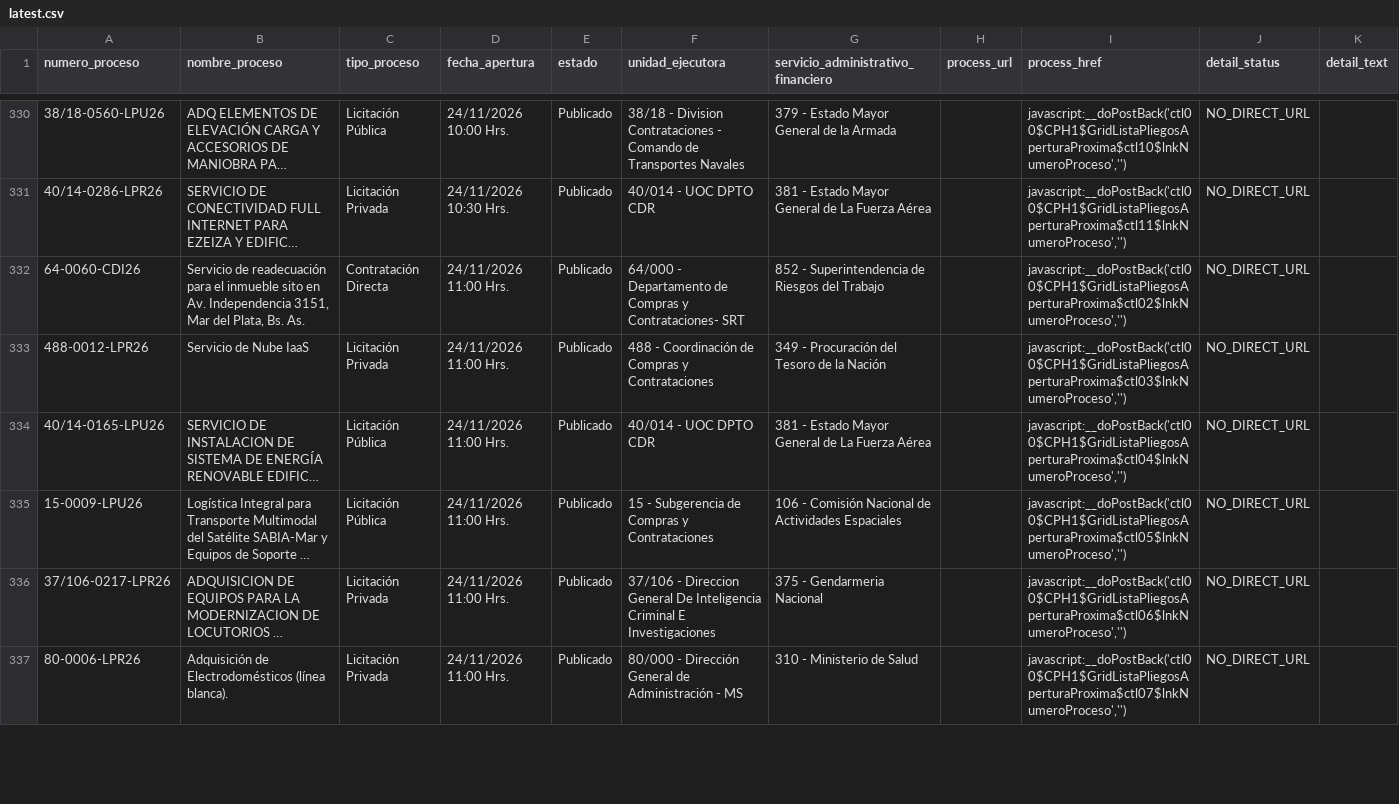
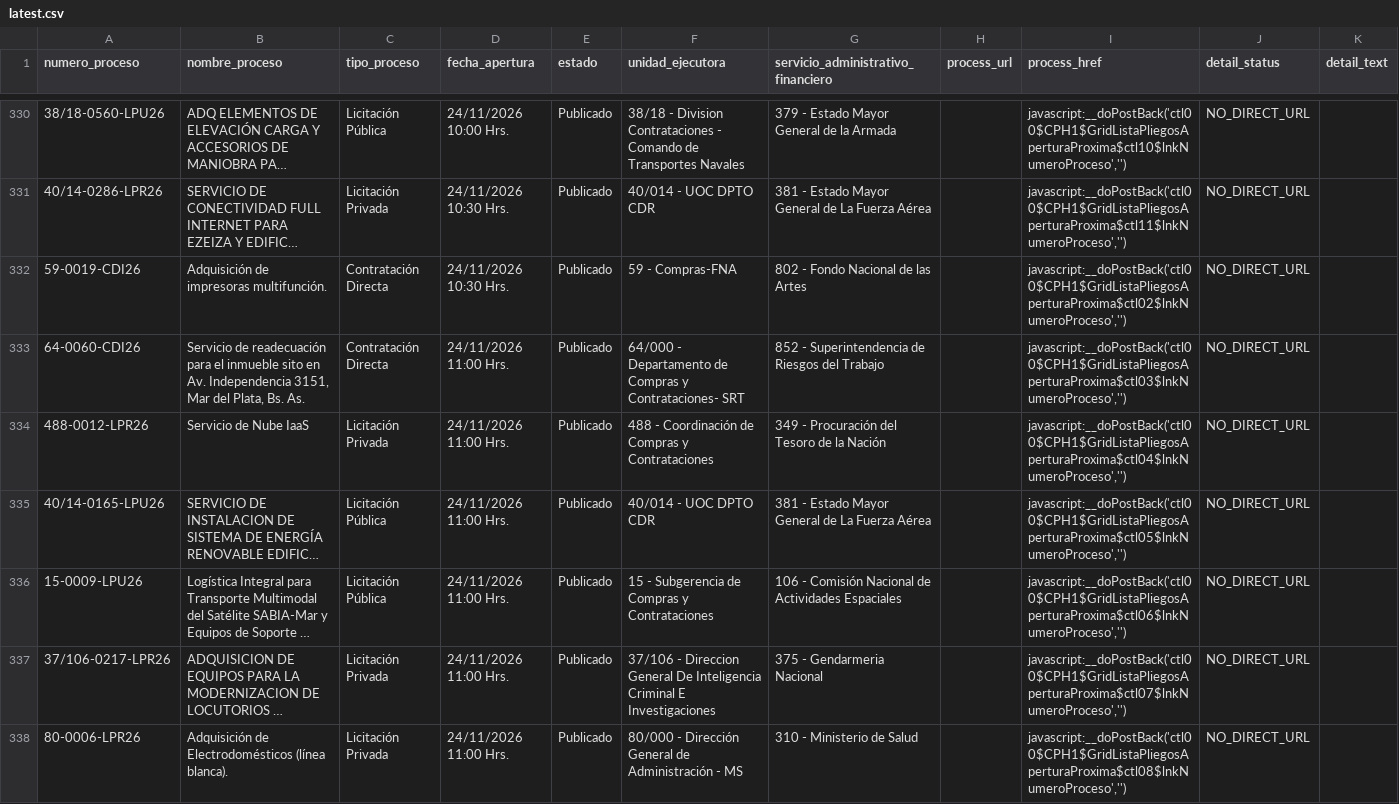
Before and after one commit to AluenParadigma/comprar-ar-data-public, a CSV file: latest.csv, drawn as a sheet; only a part is shown, gaps mark what is left out; long unchanged cells end in …; addresses are those after the commit; the diff covers the shown part only; the diff names each change by its address in the sheet, - before the commit and + after, or states it on an @@ line.

```diff
--- a/latest.csv
+++ b/latest.csv
+row 332: 59-0019-CDI26 | Adquisición de impresoras multifunción. | Contratación Directa | 24/11/2026 10:30 Hrs. | Publicado | 59 - Compras-FNA | 802 - Fondo Nacional de las Artes |  | javascript:__doPostBack('ctl00$CPH1$GridListaPliegosAperturaProxima$ctl02$lnkNumeroProceso','') | NO_DIRECT_URL
-I333 (process_href): javascript:__doPostBack('ctl00$CPH1$GridListaPliegosAperturaProxima$ctl02$lnkNumeroProceso','')
+I333 (process_href): javascript:__doPostBack('ctl00$CPH1$GridListaPliegosAperturaProxima$ctl03$lnkNumeroProceso','')
-I334 (process_href): javascript:__doPostBack('ctl00$CPH1$GridListaPliegosAperturaProxima$ctl03$lnkNumeroProceso','')
+I334 (process_href): javascript:__doPostBack('ctl00$CPH1$GridListaPliegosAperturaProxima$ctl04$lnkNumeroProceso','')
-I335 (process_href): javascript:__doPostBack('ctl00$CPH1$GridListaPliegosAperturaProxima$ctl04$lnkNumeroProceso','')
+I335 (process_href): javascript:__doPostBack('ctl00$CPH1$GridListaPliegosAperturaProxima$ctl05$lnkNumeroProceso','')
-I336 (process_href): javascript:__doPostBack('ctl00$CPH1$GridListaPliegosAperturaProxima$ctl05$lnkNumeroProceso','')
+I336 (process_href): javascript:__doPostBack('ctl00$CPH1$GridListaPliegosAperturaProxima$ctl06$lnkNumeroProceso','')
-I337 (process_href): javascript:__doPostBack('ctl00$CPH1$GridListaPliegosAperturaProxima$ctl06$lnkNumeroProceso','')
+I337 (process_href): javascript:__doPostBack('ctl00$CPH1$GridListaPliegosAperturaProxima$ctl07$lnkNumeroProceso','')
-I338 (process_href): javascript:__doPostBack('ctl00$CPH1$GridListaPliegosAperturaProxima$ctl07$lnkNumeroProceso','')
+I338 (process_href): javascript:__doPostBack('ctl00$CPH1$GridListaPliegosAperturaProxima$ctl08$lnkNumeroProceso','')
```
Also changed, not shown: 124 edited cells elsewhere in this file, 2 other files.
